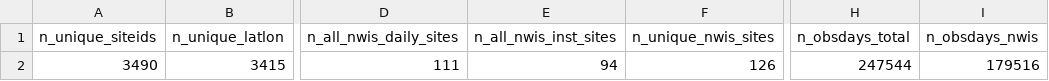
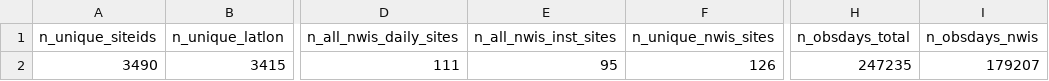
Before and after one commit to USGS-R/drb-inland-salinity-ml, a CSV file: 3_visualize/log/sitelist_summary.csv, drawn as a sheet; only a part is shown, gaps mark what is left out; the diff names each change by its address in the sheet, - before the commit and + after, or states it on an @@ line.

```diff
--- a/3_visualize/log/sitelist_summary.csv
+++ b/3_visualize/log/sitelist_summary.csv
-E2 (n_all_nwis_inst_sites): 94
+E2 (n_all_nwis_inst_sites): 95
-H2 (n_obsdays_total): 247544
+H2 (n_obsdays_total): 247235
-I2 (n_obsdays_nwis): 179516
+I2 (n_obsdays_nwis): 179207
```
Also changed, not shown: 3_visualize/log/daily_timeseries_ind.csv, 3_visualize/log/daily_timeseries_summary.csv, 4 other files.
